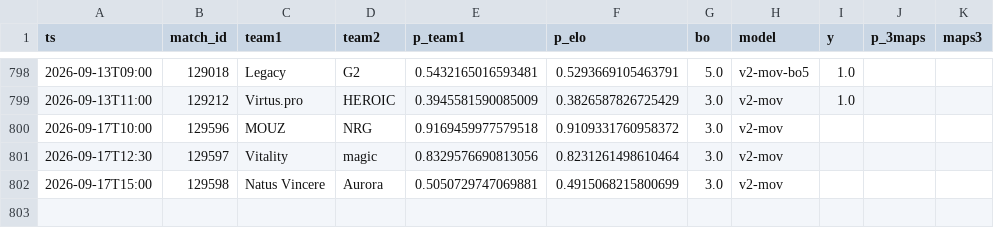
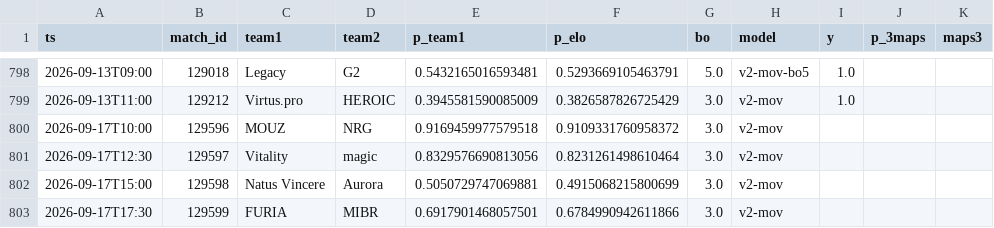
Before and after one commit to azcal/mbm-cs2, a CSV file: logs/predictions.csv, drawn as a sheet; only a part is shown, gaps mark what is left out; the diff names each change by its address in the sheet, - before the commit and + after, or states it on an @@ line.

```diff
--- a/logs/predictions.csv
+++ b/logs/predictions.csv
+row 803: 2026-09-17T17:30 | 129599 | FURIA | MIBR | 0.6917901468057501 | 0.6784990942611866 | 3.0 | v2-mov
```
Also changed, not shown: 2 other files.
